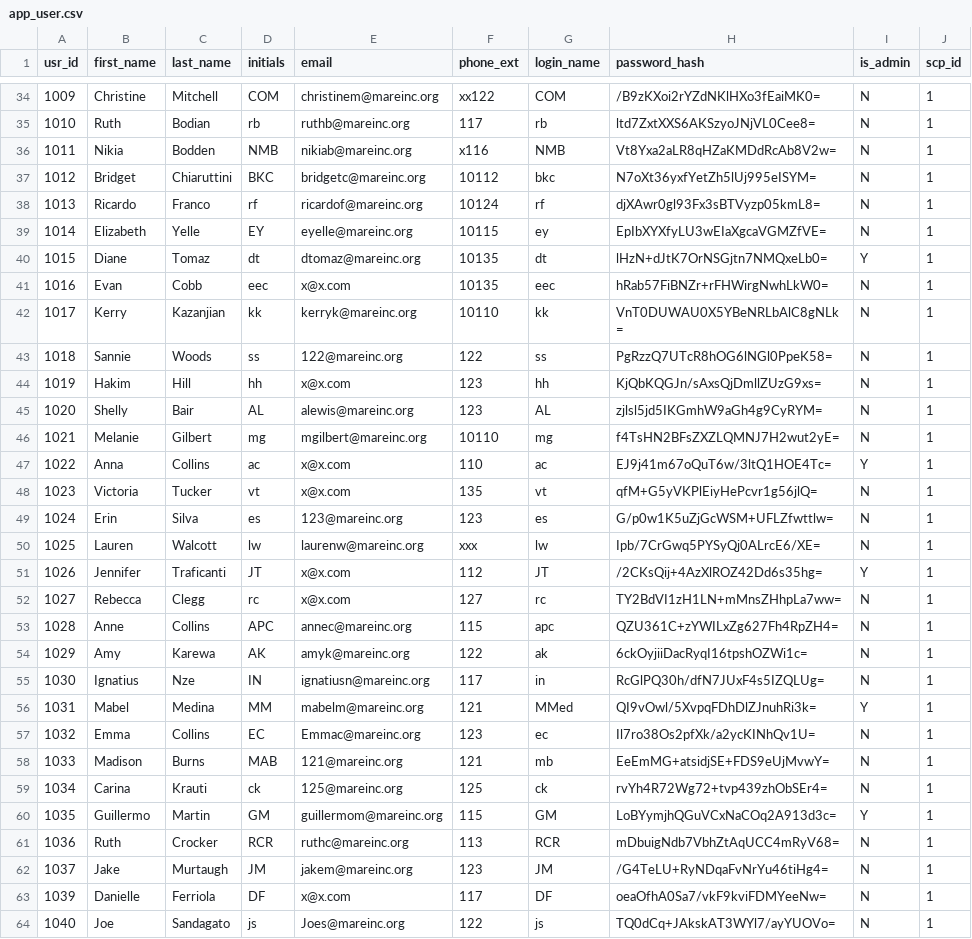
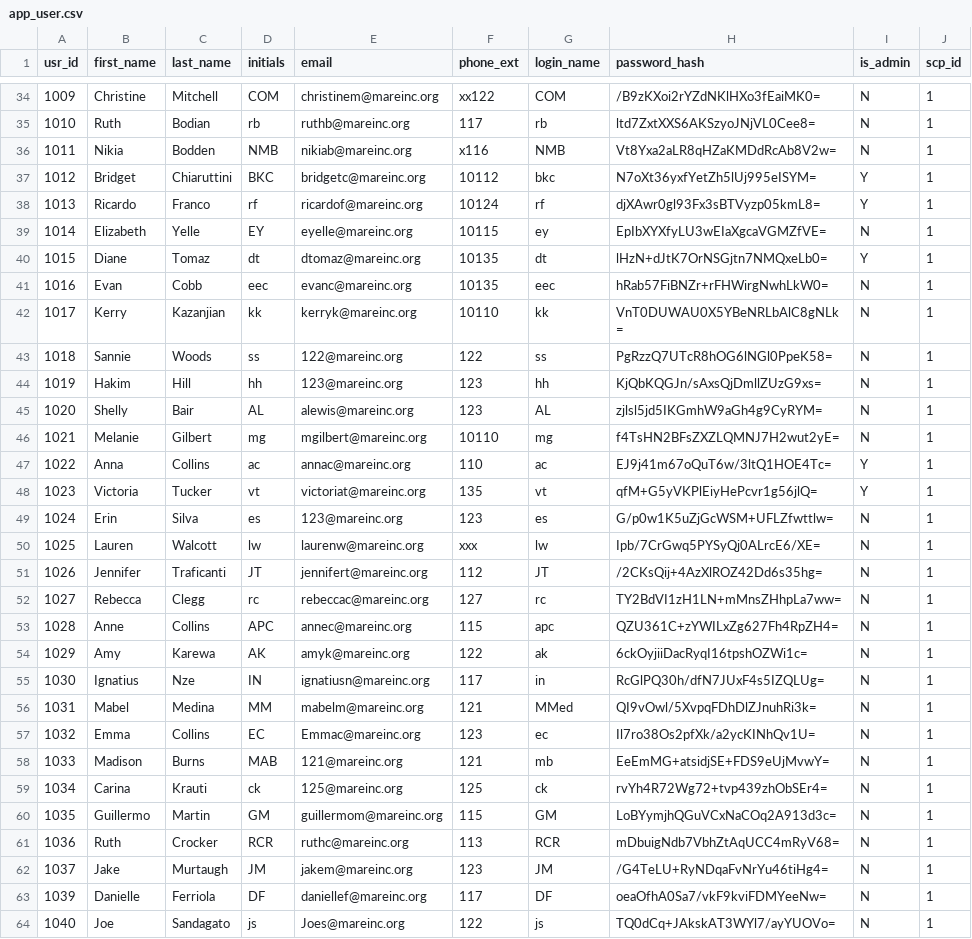
Before and after one commit to mareinc/mare, a CSV file: migration-data/csv-data/app_user.csv, drawn as a sheet; only a part is shown, gaps mark what is left out; the diff covers the shown part only.

```diff
--- a/migration-data/csv-data/app_user.csv
+++ b/migration-data/csv-data/app_user.csv
@@ -36,18 +36,18 @@
 "1011","Nikia","Bodden","NMB","nikiab@mareinc.org","x116","NMB","Vt8Yxa2aLR8qHZaKMDdRcAb8V2w=","N","1"
-"1012","Bridget","Chiaruttini","BKC","bridgetc@mareinc.org","10112","bkc","N7oXt36yxfYetZh5lUj995eISYM=","N","1"
-"1013","Ricardo","Franco","rf","ricardof@mareinc.org","10124","rf","djXAwr0gl93Fx3sBTVyzp05kmL8=","N","1"
+"1012","Bridget","Chiaruttini","BKC","bridgetc@mareinc.org","10112","bkc","N7oXt36yxfYetZh5lUj995eISYM=","Y","1"
+"1013","Ricardo","Franco","rf","ricardof@mareinc.org","10124","rf","djXAwr0gl93Fx3sBTVyzp05kmL8=","Y","1"
 "1014","Elizabeth","Yelle","EY","eyelle@mareinc.org","10115","ey","EpIbXYXfyLU3wEIaXgcaVGMZfVE=","N","1"
 "1015","Diane","Tomaz","dt","dtomaz@mareinc.org","10135","dt","lHzN+dJtK7OrNSGjtn7NMQxeLb0=","Y","1"
-"1016","Evan","Cobb","eec","x@x.com","10135","eec","hRab57FiBNZr+rFHWirgNwhLkW0=","N","1"
+"1016","Evan","Cobb","eec","evanc@mareinc.org","10135","eec","hRab57FiBNZr+rFHWirgNwhLkW0=","N","1"
 "1017","Kerry","Kazanjian","kk","kerryk@mareinc.org","10110","kk","VnT0DUWAU0X5YBeNRLbAlC8gNLk=","N","1"
 "1018","Sannie","Woods","ss","122@mareinc.org","122","ss","PgRzzQ7UTcR8hOG6lNGl0PpeK58=","N","1"
-"1019","Hakim","Hill","hh","x@x.com","123","hh","KjQbKQGJn/sAxsQjDmllZUzG9xs=","N","1"
+"1019","Hakim","Hill","hh","123@mareinc.org","123","hh","KjQbKQGJn/sAxsQjDmllZUzG9xs=","N","1"
 "1020","Shelly","Bair","AL","alewis@mareinc.org","123","AL","zjlsl5jd5IKGmhW9aGh4g9CyRYM=","N","1"
 "1021","Melanie","Gilbert","mg","mgilbert@mareinc.org","10110","mg","f4TsHN2BFsZXZLQMNJ7H2wut2yE=","N","1"
-"1022","Anna","Collins","ac","x@x.com","110","ac","EJ9j41m67oQuT6w/3ltQ1HOE4Tc=","Y","1"
-"1023","Victoria","Tucker","vt","x@x.com","135","vt","qfM+G5yVKPlEiyHePcvr1g56jlQ=","N","1"
+"1022","Anna","Collins","ac","annac@mareinc.org","110","ac","EJ9j41m67oQuT6w/3ltQ1HOE4Tc=","Y","1"
+"1023","Victoria","Tucker","vt","victoriat@mareinc.org","135","vt","qfM+G5yVKPlEiyHePcvr1g56jlQ=","Y","1"
 "1024","Erin","Silva","es","123@mareinc.org","123","es","G/p0w1K5uZjGcWSM+UFLZfwttlw=","N","1"
 "1025","Lauren","Walcott","lw","laurenw@mareinc.org","xxx","lw","Ipb/7CrGwq5PYSyQj0ALrcE6/XE=","N","1"
-"1026","Jennifer","Traficanti","JT","x@x.com","112","JT","/2CKsQij+4AzXlROZ42Dd6s35hg=","Y","1"
-"1027","Rebecca","Clegg","rc","x@x.com","127","rc","TY2BdVI1zH1LN+mMnsZHhpLa7ww=","N","1"
+"1026","Jennifer","Traficanti","JT","jennifert@mareinc.org","112","JT","/2CKsQij+4AzXlROZ42Dd6s35hg=","N","1"
+"1027","Rebecca","Clegg","rc","rebeccac@mareinc.org","127","rc","TY2BdVI1zH1LN+mMnsZHhpLa7ww=","N","1"
 "1028","Anne","Collins","APC","annec@mareinc.org","115","apc","QZU361C+zYWILxZg627Fh4RpZH4=","N","1"
@@ -55,3 +55,3 @@
 "1030","Ignatius","Nze","IN","ignatiusn@mareinc.org","117","in","RcGlPQ30h/dfN7JUxF4s5IZQLUg=","N","1"
-"1031","Mabel","Medina","MM","mabelm@mareinc.org","121","MMed","QI9vOwl/5XvpqFDhDlZJnuhRi3k=","Y","1"
+"1031","Mabel","Medina","MM","mabelm@mareinc.org","121","MMed","QI9vOwl/5XvpqFDhDlZJnuhRi3k=","N","1"
 "1032","Emma","Collins","EC","Emmac@mareinc.org","123","ec","Il7ro38Os2pfXk/a2ycKINhQv1U=","N","1"
@@ -59,6 +59,6 @@
 "1034","Carina","Krauti","ck","125@mareinc.org","125","ck","rvYh4R72Wg72+tvp439zhObSEr4=","N","1"
-"1035","Guillermo","Martin","GM","guillermom@mareinc.org","115","GM","LoBYymjhQGuVCxNaCOq2A913d3c=","Y","1"
+"1035","Guillermo","Martin","GM","guillermom@mareinc.org","115","GM","LoBYymjhQGuVCxNaCOq2A913d3c=","N","1"
 "1036","Ruth","Crocker","RCR","ruthc@mareinc.org","113","RCR","mDbuigNdb7VbhZtAqUCC4mRyV68=","N","1"
 "1037","Jake","Murtaugh","JM","jakem@mareinc.org","123","JM","/G4TeLU+RyNDqaFvNrYu46tiHg4=","N","1"
-"1039","Danielle","Ferriola","DF","x@x.com","117","DF","oeaOfhA0Sa7/vkF9kviFDMYeeNw=","N","1"
+"1039","Danielle","Ferriola","DF","daniellef@mareinc.org","117","DF","oeaOfhA0Sa7/vkF9kviFDMYeeNw=","N","1"
 "1040","Joe","Sandagato","js","Joes@mareinc.org","122","js","TQ0dCq+JAkskAT3WYl7/ayYUOVo=","N","1"
```
Also changed, not shown: 8 added rows and 4 edited cells elsewhere in this file, migration-data/csv-data/agency.csv, 1 other file.
